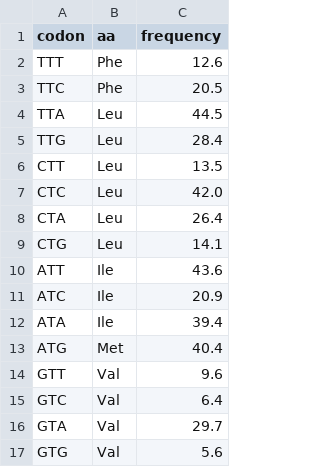
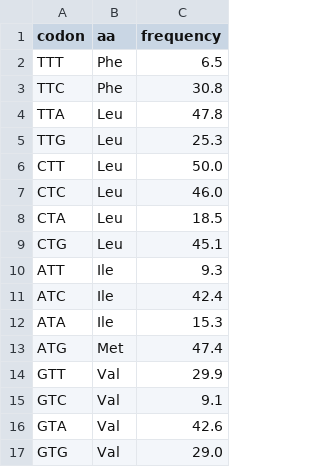
Before and after one commit to umpolungfish/red-hot_rebis, a CSV file: clink/datasets/organism_designs/organism_human_photosynthetic/L5_Living_Cell/codon_usage.csv, drawn as a sheet.

```diff
--- a/clink/datasets/organism_designs/organism_human_photosynthetic/L5_Living_Cell/codon_usage.csv
+++ b/clink/datasets/organism_designs/organism_human_photosynthetic/L5_Living_Cell/codon_usage.csv
@@ -1,17 +1,17 @@
 codon,aa,frequency
-TTT,Phe,12.6
-TTC,Phe,20.5
-TTA,Leu,44.5
-TTG,Leu,28.4
-CTT,Leu,13.5
-CTC,Leu,42.0
-CTA,Leu,26.4
-CTG,Leu,14.1
-ATT,Ile,43.6
-ATC,Ile,20.9
-ATA,Ile,39.4
-ATG,Met,40.4
-GTT,Val,9.6
-GTC,Val,6.4
-GTA,Val,29.7
-GTG,Val,5.6
+TTT,Phe,6.5
+TTC,Phe,30.8
+TTA,Leu,47.8
+TTG,Leu,25.3
+CTT,Leu,50.0
+CTC,Leu,46.0
+CTA,Leu,18.5
+CTG,Leu,45.1
+ATT,Ile,9.3
+ATC,Ile,42.4
+ATA,Ile,15.3
+ATG,Met,47.4
+GTT,Val,29.9
+GTC,Val,9.1
+GTA,Val,42.6
+GTG,Val,29.0
```
Also changed, not shown: clink/datasets/organism_designs/organism_human/L5_Living_Cell/codon_usage.csv, clink/datasets/organism_designs/organism_human_gills/L5_Living_Cell/codon_usage.csv, 33 other files.
